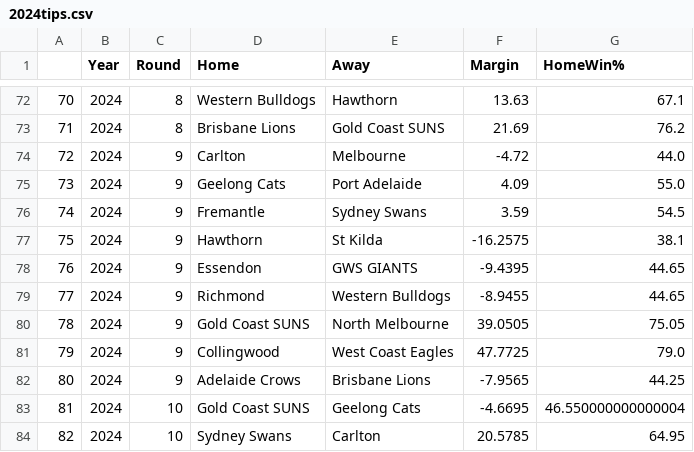
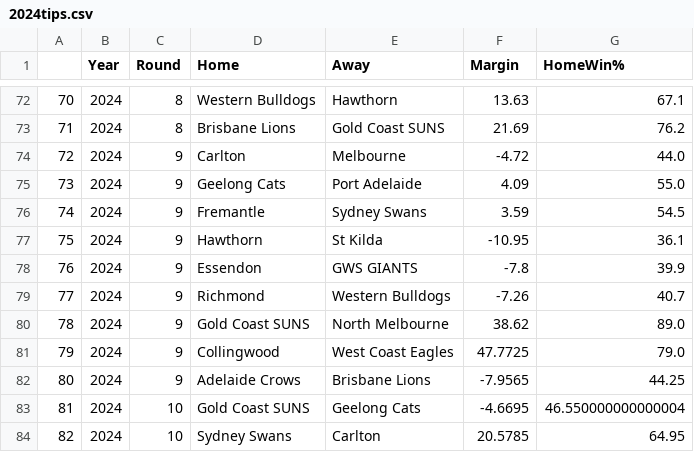
Before and after one commit to adamtunney/tips, a CSV file: 2024tips.csv, drawn as a sheet; only a part is shown, gaps mark what is left out.

Commit message:
commit

```diff
--- a/2024tips.csv
+++ b/2024tips.csv
@@ -76,6 +76,6 @@
 74,2024,9,Fremantle,Sydney Swans,3.59,54.5
-75,2024,9,Hawthorn,St Kilda,-16.2575,38.1
-76,2024,9,Essendon,GWS GIANTS,-9.4395,44.65
-77,2024,9,Richmond,Western Bulldogs,-8.9455,44.65
-78,2024,9,Gold Coast SUNS,North Melbourne,39.0505,75.05
+75,2024,9,Hawthorn,St Kilda,-10.95,36.1
+76,2024,9,Essendon,GWS GIANTS,-7.8,39.9
+77,2024,9,Richmond,Western Bulldogs,-7.26,40.7
+78,2024,9,Gold Coast SUNS,North Melbourne,38.62,89.0
 79,2024,9,Collingwood,West Coast Eagles,47.7725,79.0
```
